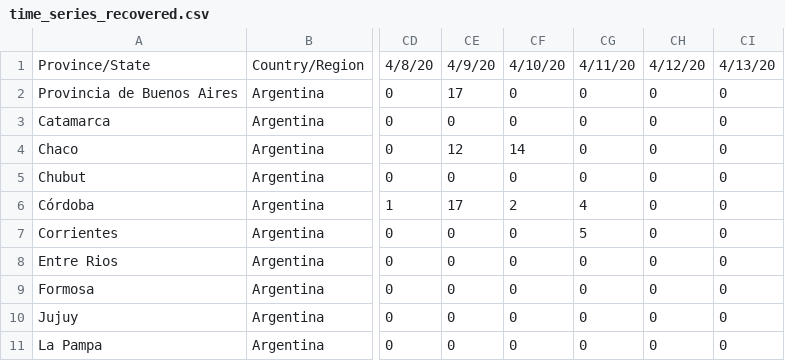
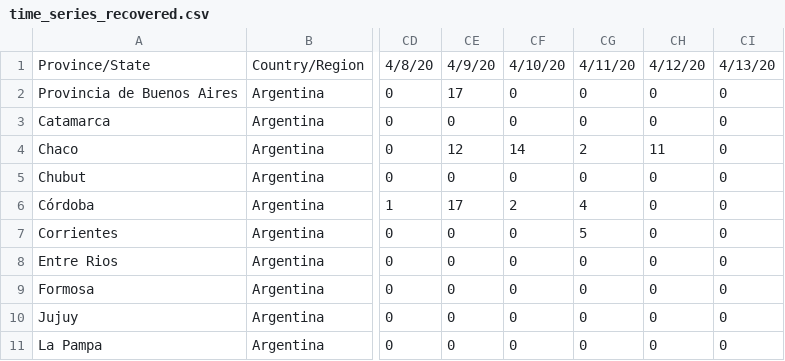
Before and after one commit to facttic/apibueno, a CSV file: app/data/time_series_recovered.csv, drawn as a sheet; only a part is shown, gaps mark what is left out; the diff names each change by its address in the sheet, - before the commit and + after, or states it on an @@ line.

Commit message:
update chaco recovered info for 04-11 and 04-12 days

```diff
--- a/app/data/time_series_recovered.csv
+++ b/app/data/time_series_recovered.csv
-CG4: 0
+CG4: 2
-CH4: 0
+CH4: 11
```
